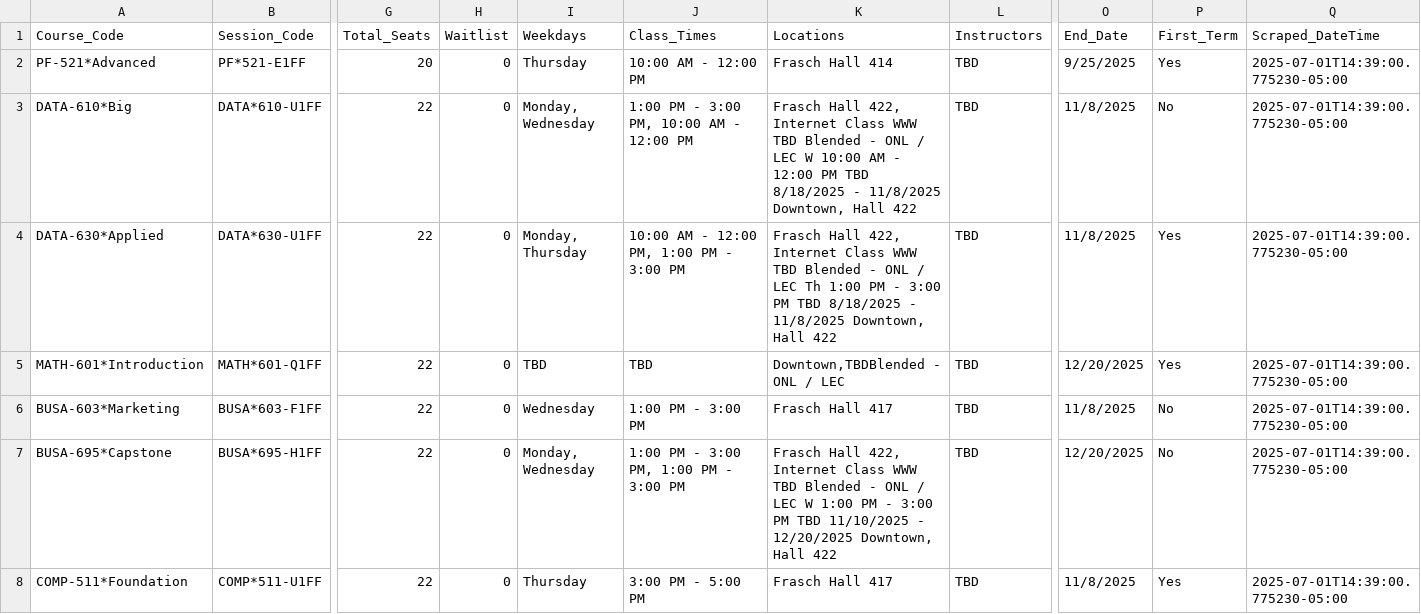
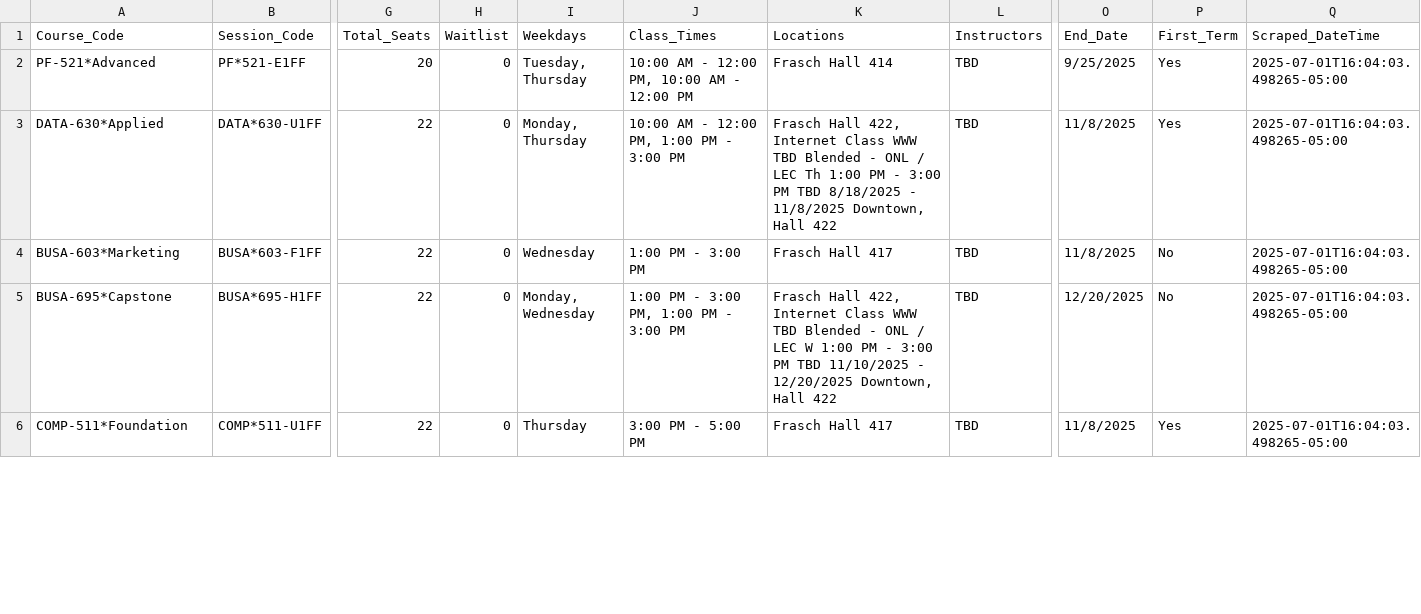
Before and after one commit to Jiang-Li/Jiang-Li.github.io, a CSV file: teach/franklin-course-scraper/data/franklin_courses.csv, drawn as a sheet; only a part is shown, gaps mark what is left out; removed rows and columns are numbered as before the commit, all else as after; rows hold the shown columns only; the diff covers the shown part only; the diff names each change by its address in the sheet, - before the commit and + after, or states it on an @@ line.

Commit message:
Fix T/Th schedule parsing for PF 521 and similar courses
- Enhanced extract_time_info method to handle slash-separated weekdays (T/Th, M/W, etc.)
- Added specific regex pattern to detect 'T/Th 10:00 AM - 12:00 PM' format
- Duplicate times for each weekday when slash pattern is found
- Updated parse_weekdays method to better handle slash separators
- PF 521 now correctly shows Tuesday, Thursday with duplicated times
- Resolves issue where T/Th patterns only showed Thursday

```diff
--- a/teach/franklin-course-scraper/data/franklin_courses.csv
+++ b/teach/franklin-course-scraper/data/franklin_courses.csv
-I2 (Weekdays): Thursday
+I2 (Weekdays): Tuesday, Thursday
-J2 (Class_Times): 10:00 AM - 12:00 PM
+J2 (Class_Times): 10:00 AM - 12:00 PM, 10:00 AM - 12:00 PM
-Q2 (Scraped_DateTime): 2025-07-01T14:39:00.775230-05:00
+Q2 (Scraped_DateTime): 2025-07-01T16:04:03.498265-05:00
-row 3: DATA-610*Big | DATA*610-U1FF | 22 | 0 | Monday, Wednesday | 1:00 PM - 3:00 PM, 10:00 AM - 12:00 PM | Frasch Hall 422, Internet Class WWW TBD Blended - ONL / LEC W 10:00 AM - 12:00 PM TBD 8/18/2025 - 11/8/2025 Downtown, Hall 422 | TBD | 11/8/2025 | No | 2025-07-01T14:39:00.775230-05:00
-Q3 (Scraped_DateTime): 2025-07-01T14:39:00.775230-05:00
+Q3 (Scraped_DateTime): 2025-07-01T16:04:03.498265-05:00
-row 5: MATH-601*Introduction | MATH*601-Q1FF | 22 | 0 | TBD | TBD | Downtown,TBDBlended - ONL / LEC | TBD | 12/20/2025 | Yes | 2025-07-01T14:39:00.775230-05:00
-Q4:Q6 (Scraped_DateTime): 2025-07-01T14:39:00.775230-05:00
+Q4:Q6 (Scraped_DateTime): 2025-07-01T16:04:03.498265-05:00
```
Also changed, not shown: 9 edited cells elsewhere in this file, 5 other files.
